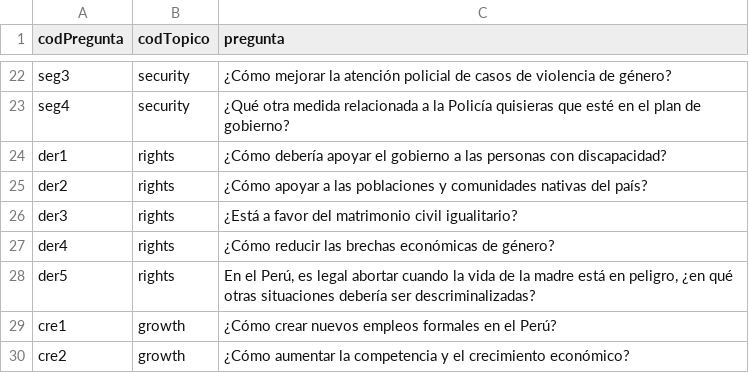
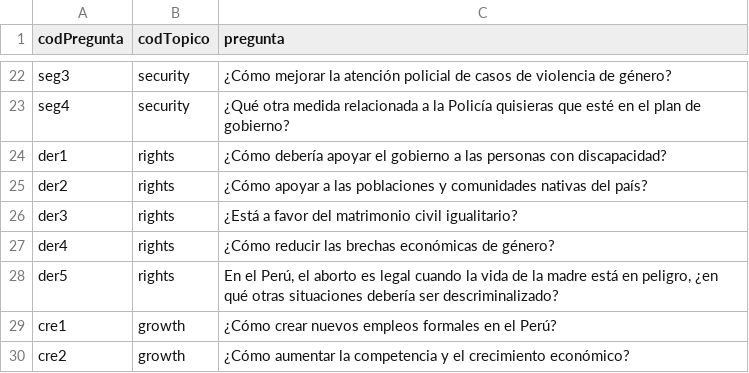
Before and after one commit to openpolitica/open-politica-backend, a CSV file: src/dbtools/pregunta.csv, drawn as a sheet; only a part is shown, gaps mark what is left out.

Commit message:
Update rewording question der5

```diff
--- a/src/dbtools/pregunta.csv
+++ b/src/dbtools/pregunta.csv
@@ -27,3 +27,3 @@ der3,rights,¿Está a favor del matrimonio civil igualitario?
 der4,rights,¿Cómo reducir las brechas económicas de género?
-der5,rights,"En el Perú, es legal abortar cuando la vida de la madre está en peligro, ¿en qué otras situaciones debería ser descriminalizadas?"
+der5,rights,"En el Perú, el aborto es legal  cuando la vida de la madre está en peligro, ¿en qué otras situaciones debería ser descriminalizado?"
 cre1,growth,¿Cómo crear nuevos empleos formales en el Perú?
```
